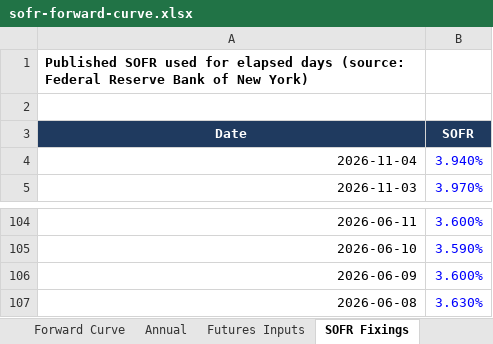
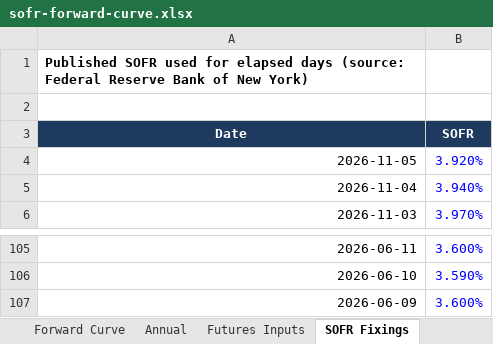
Before and after one commit to jkane-29/opensofr, an Excel workbook: output/downloads/sofr-forward-curve.xlsx, sheet SOFR Fixings, drawn as a sheet; only a part is shown, gaps mark what is left out; values as stored, in another font and other column widths than the file's, no borders; removed rows and columns are numbered as before the commit, all else as after; the diff names each change by its address in the sheet, - before the commit and + after, or states it on an @@ line.

```diff
--- a/output/downloads/sofr-forward-curve.xlsx (sheet SOFR Fixings)
+++ b/output/downloads/sofr-forward-curve.xlsx (sheet SOFR Fixings)
+row 4: 2026-11-05 | 3.920%
-row 107: 2026-06-08 | 3.630%
```
Also changed, not shown: sheet Forward Curve, sheet Futures Inputs, charts or pictures, 8 other files.
